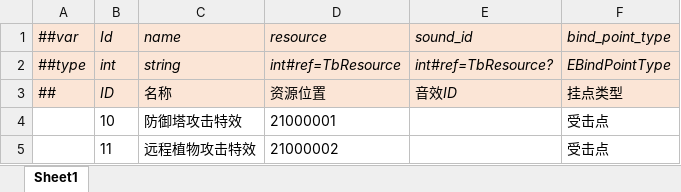
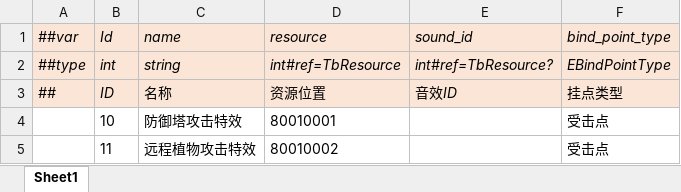
Before and after one commit to alsostone/com.stone.et8, an Excel workbook: Unity/Assets/Config/Excel/Datas/Skill/SkillResource.xlsx, sheet Sheet1, drawn as a sheet; values as stored, in another font and other column widths than the file's, no borders; the diff names each change by its address in the sheet, - before the commit and + after, or states it on an @@ line.

```diff
--- a/Unity/Assets/Config/Excel/Datas/Skill/SkillResource.xlsx (sheet Sheet1)
+++ b/Unity/Assets/Config/Excel/Datas/Skill/SkillResource.xlsx (sheet Sheet1)
-D4 (resource): 21000001
+D4 (resource): 80010001
-D5 (resource): 21000002
+D5 (resource): 80010002
```
Also changed, not shown: Unity/Assets/Config/Excel/Datas/Resource.xlsx, Unity/Assets/Config/Excel/Datas/Unit/Building.xlsx, 32 other files.
